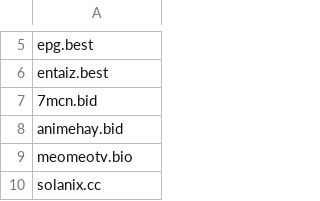
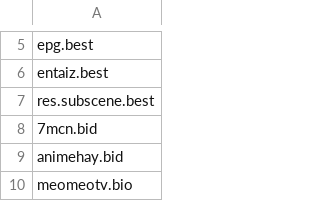
Before and after one commit to DiAn-city/DNSLists, a CSV file: WhiteDNS.csv, drawn as a sheet; only a part is shown, gaps mark what is left out; the shorter side is filled out with more unchanged rows; the diff names each change by its address in the sheet, - before the commit and + after, or states it on an @@ line.

Commit message:
Update WhiteDNS.csv `res.subscene.best`
Hình ảnh ở subsource.net

```diff
--- a/WhiteDNS.csv
+++ b/WhiteDNS.csv
+row 7: res.subscene.best
```
